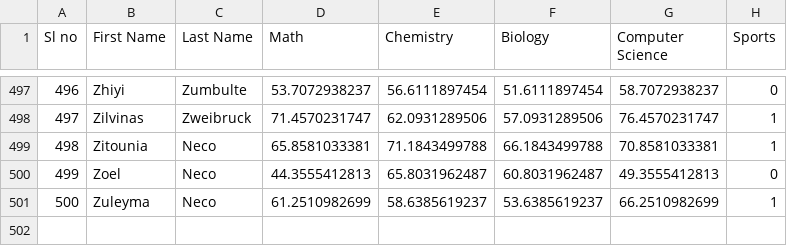
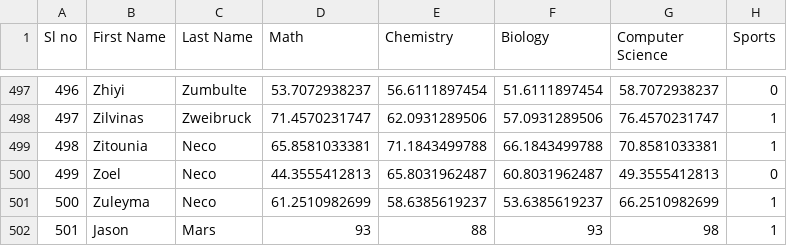
Before and after one commit to Kadle11/StudentPerformanceCorrelator, a CSV file: StudentData.csv, drawn as a sheet; only a part is shown, gaps mark what is left out.

```diff
--- a/StudentData.csv
+++ b/StudentData.csv
@@ -501 +501,2 @@ Sl no,First Name,Last Name,Math,Chemistry,Biology,Computer Science,Sports
 500,Zuleyma,Neco,61.2510982699,58.6385619237,53.6385619237,66.2510982699,1
+501,Jason,Mars,93,88,93,98,1
```
Also changed, not shown: 1 other file.
